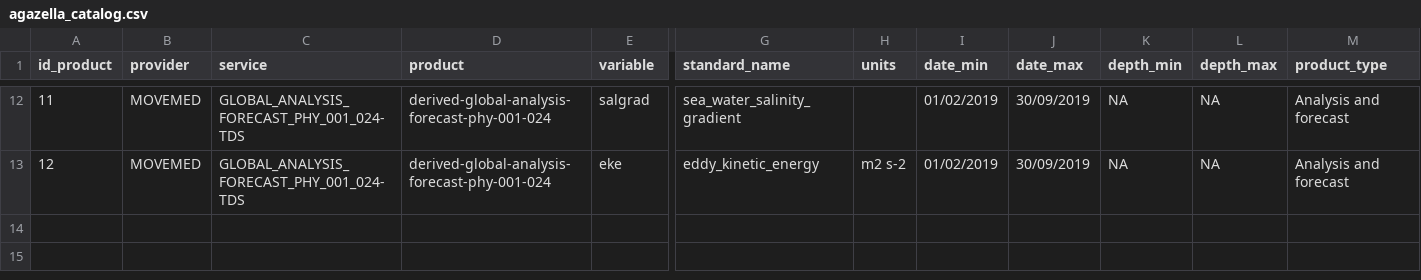
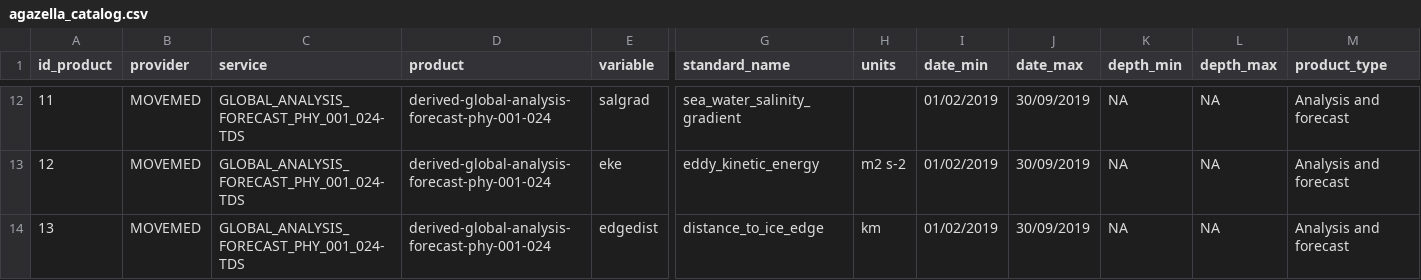
Before and after one commit to dmarch/agazella, a CSV file: cmems/agazella_catalog.csv, drawn as a sheet; only a part is shown, gaps mark what is left out; rows hold the shown columns only; the diff names each change by its address in the sheet, - before the commit and + after, or states it on an @@ line.

```diff
--- a/cmems/agazella_catalog.csv
+++ b/cmems/agazella_catalog.csv
+row 14: 13 | MOVEMED | GLOBAL_ANALYSIS_FORECAST_PHY_001_024-TDS | derived-global-analysis-forecast-phy-001-024 | edgedist | distance_to_ice_edge | km | 01/02/2019 | 30/09/2019 | NA | NA | Analysis and forecast
```
Also changed, not shown: 9 other files.
